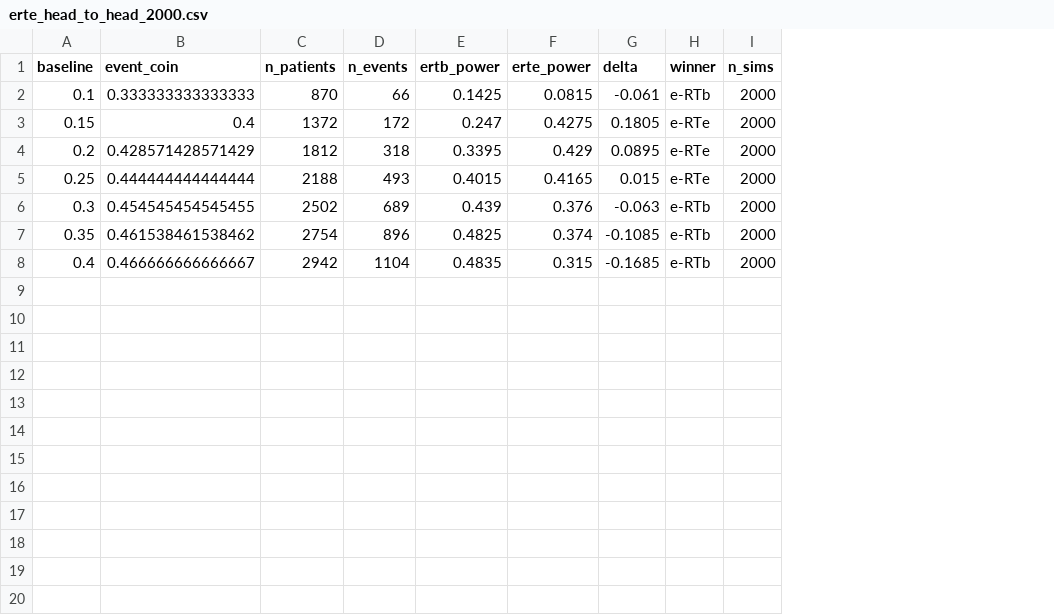
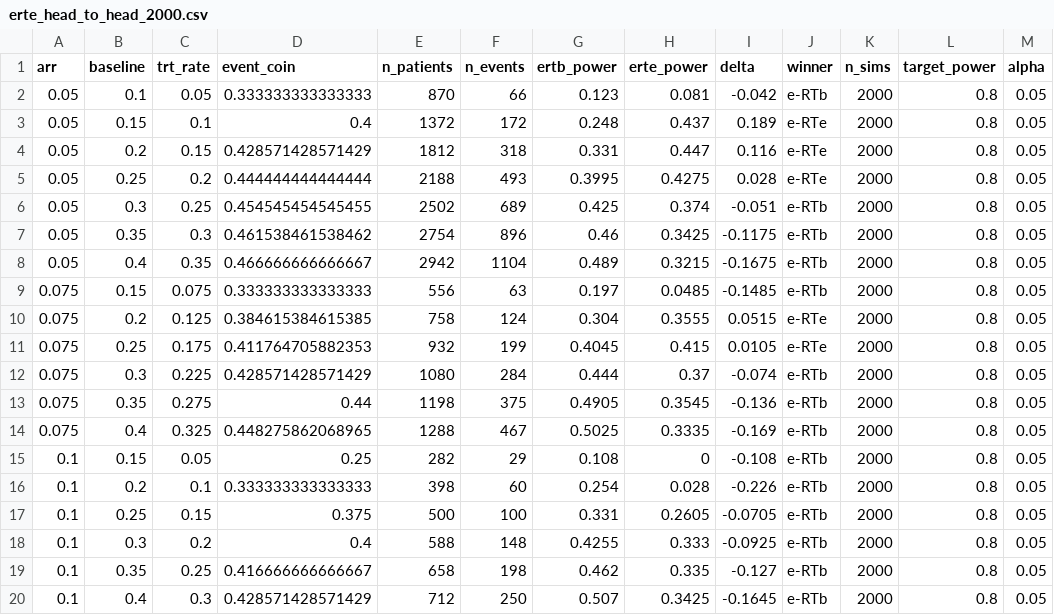
Before and after one commit to fzampier/erandtest, a CSV file: results/erte_head_to_head_2000.csv, drawn as a sheet; addresses are those after the commit; the diff names each change by its address in the sheet, - before the commit and + after, or states it on an @@ line.

```diff
--- a/results/erte_head_to_head_2000.csv
+++ b/results/erte_head_to_head_2000.csv
+column A (arr), rows 2-8: all 0.05
+column C (trt_rate), rows 2-8: 0.05 | 0.1 | 0.15 | 0.2 | 0.25 | 0.3 | 0.35
+column L (target_power), rows 2-8: all 0.8
+column M (alpha), rows 2-8: all 0.05
-G2 (ertb_power): 0.1425
+G2 (ertb_power): 0.123
-H2 (erte_power): 0.0815
+H2 (erte_power): 0.081
-I2 (delta): -0.061
+I2 (delta): -0.042
-G3 (ertb_power): 0.247
+G3 (ertb_power): 0.248
-H3 (erte_power): 0.4275
+H3 (erte_power): 0.437
-I3 (delta): 0.1805
+I3 (delta): 0.189
-G4 (ertb_power): 0.3395
+G4 (ertb_power): 0.331
-H4 (erte_power): 0.429
+H4 (erte_power): 0.447
-I4 (delta): 0.0895
+I4 (delta): 0.116
-G5 (ertb_power): 0.4015
+G5 (ertb_power): 0.3995
-H5 (erte_power): 0.4165
+H5 (erte_power): 0.4275
-I5 (delta): 0.015
+I5 (delta): 0.028
-G6 (ertb_power): 0.439
+G6 (ertb_power): 0.425
-H6 (erte_power): 0.376
+H6 (erte_power): 0.374
-I6 (delta): -0.063
+I6 (delta): -0.051
-G7 (ertb_power): 0.4825
+G7 (ertb_power): 0.46
-H7 (erte_power): 0.374
+H7 (erte_power): 0.3425
-I7 (delta): -0.1085
+I7 (delta): -0.1175
-G8 (ertb_power): 0.4835
+G8 (ertb_power): 0.489
-H8 (erte_power): 0.315
+H8 (erte_power): 0.3215
-I8 (delta): -0.1685
+I8 (delta): -0.1675
+row 9: 0.075 | 0.15 | 0.075 | 0.333333333333333 | 556 | 63 | 0.197 | 0.0485 | -0.1485 | e-RTb | 2000 | 0.8 | 0.05
+row 10: 0.075 | 0.2 | 0.125 | 0.384615384615385 | 758 | 124 | 0.304 | 0.3555 | 0.0515 | e-RTe | 2000 | 0.8 | 0.05
+row 11: 0.075 | 0.25 | 0.175 | 0.411764705882353 | 932 | 199 | 0.4045 | 0.415 | 0.0105 | e-RTe | 2000 | 0.8 | 0.05
+row 12: 0.075 | 0.3 | 0.225 | 0.428571428571429 | 1080 | 284 | 0.444 | 0.37 | -0.074 | e-RTb | 2000 | 0.8 | 0.05
+row 13: 0.075 | 0.35 | 0.275 | 0.44 | 1198 | 375 | 0.4905 | 0.3545 | -0.136 | e-RTb | 2000 | 0.8 | 0.05
+row 14: 0.075 | 0.4 | 0.325 | 0.448275862068965 | 1288 | 467 | 0.5025 | 0.3335 | -0.169 | e-RTb | 2000 | 0.8 | 0.05
+row 15: 0.1 | 0.15 | 0.05 | 0.25 | 282 | 29 | 0.108 | 0 | -0.108 | e-RTb | 2000 | 0.8 | 0.05
+row 16: 0.1 | 0.2 | 0.1 | 0.333333333333333 | 398 | 60 | 0.254 | 0.028 | -0.226 | e-RTb | 2000 | 0.8 | 0.05
+row 17: 0.1 | 0.25 | 0.15 | 0.375 | 500 | 100 | 0.331 | 0.2605 | -0.0705 | e-RTb | 2000 | 0.8 | 0.05
+row 18: 0.1 | 0.3 | 0.2 | 0.4 | 588 | 148 | 0.4255 | 0.333 | -0.0925 | e-RTb | 2000 | 0.8 | 0.05
+row 19: 0.1 | 0.35 | 0.25 | 0.416666666666667 | 658 | 198 | 0.462 | 0.335 | -0.127 | e-RTb | 2000 | 0.8 | 0.05
+row 20: 0.1 | 0.4 | 0.3 | 0.428571428571429 | 712 | 250 | 0.507 | 0.3425 | -0.1645 | e-RTb | 2000 | 0.8 | 0.05
```
Also changed, not shown: 57 other files.
